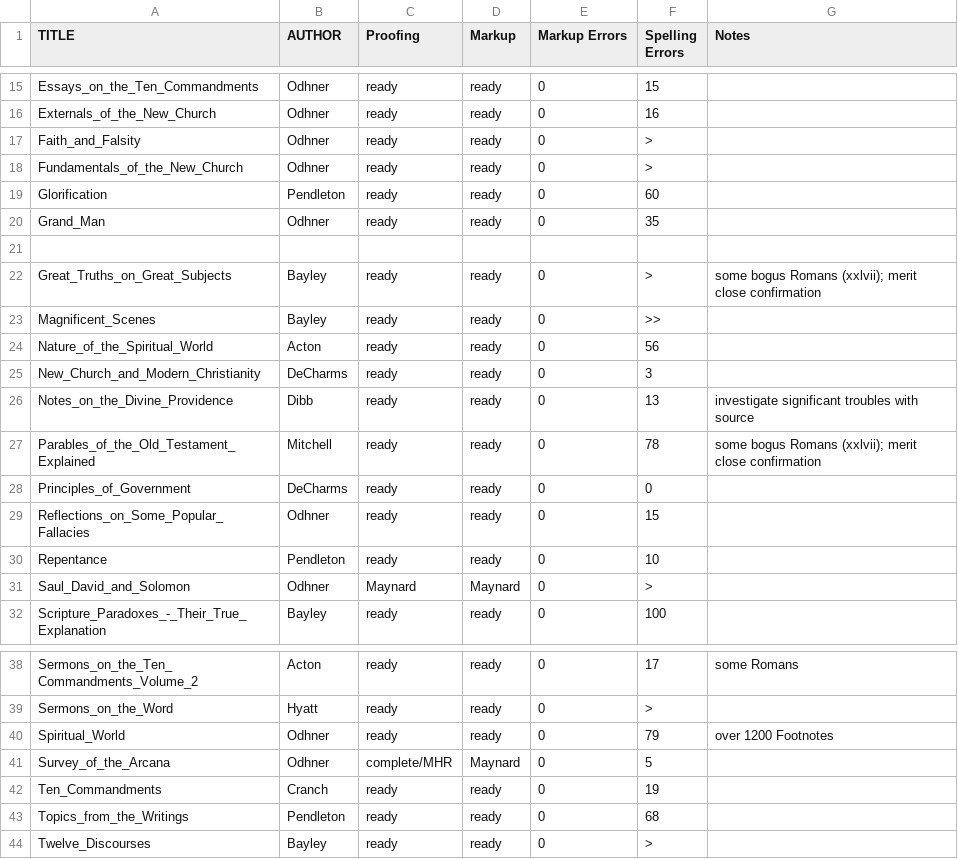
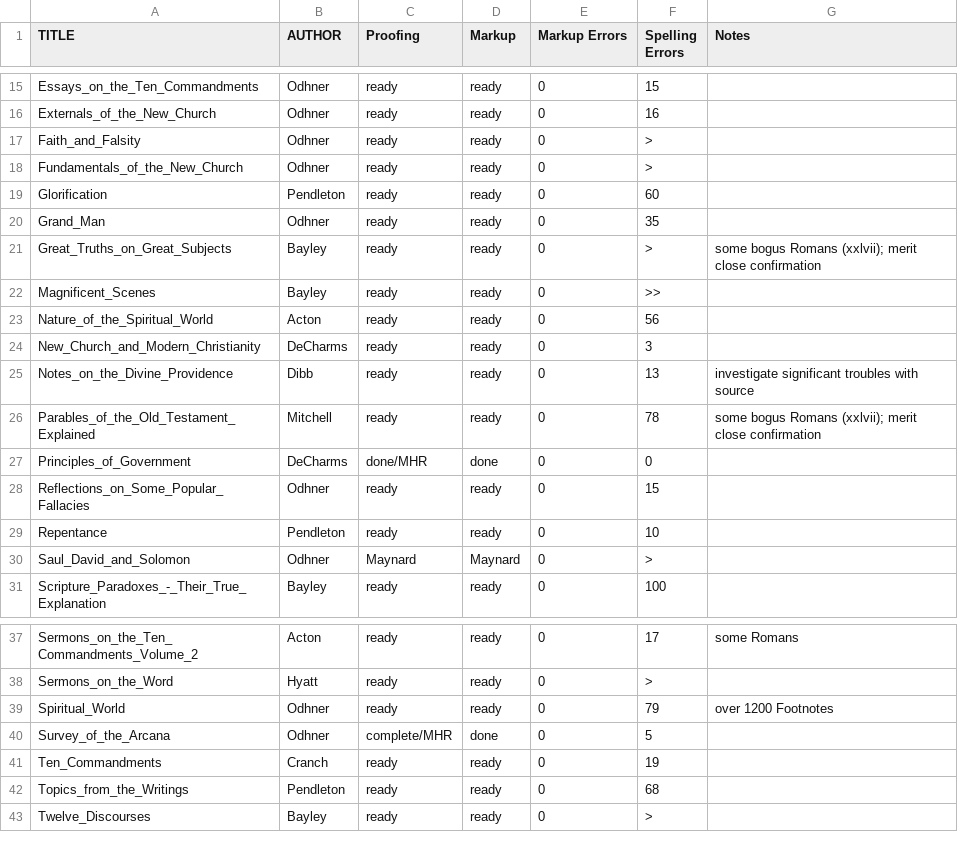
Before and after one commit to New-Christian-Bible-Study/swedenborg-collateral-literature, a CSV file: docs/title-status.csv, drawn as a sheet; only a part is shown, gaps mark what is left out.

```diff
--- a/docs/title-status.csv
+++ b/docs/title-status.csv
@@ -20,3 +20,2 @@ Glorification,Pendleton,ready,ready,0,60,
 Grand_Man,Odhner,ready,ready,0,35,
-,,,,,,
 Great_Truths_on_Great_Subjects,Bayley,ready,ready,0,>,some  bogus Romans (xxlvii); merit close confirmation
@@ -27,3 +26,3 @@ Notes_on_the_Divine_Providence,Dibb,ready,ready,0,13,investigate significant tro
 Parables_of_the_Old_Testament_Explained,Mitchell,ready,ready,0,78,some  bogus Romans (xxlvii); merit close confirmation
-Principles_of_Government,DeCharms,ready,ready,0,0,
+Principles_of_Government,DeCharms,done/MHR,done,0,0,
 Reflections_on_Some_Popular_Fallacies,Odhner,ready,ready,0,15,
@@ -40,3 +39,3 @@ Sermons_on_the_Word,Hyatt,ready,ready,0,>,
 Spiritual_World,Odhner,ready,ready,0,79,over 1200 Footnotes
-Survey_of_the_Arcana,Odhner,complete/MHR,Maynard,0,5,
+Survey_of_the_Arcana,Odhner,complete/MHR,done,0,5,
 Ten_Commandments,Cranch,ready,ready,0,19,
```
Also changed, not shown: 5 other files.
